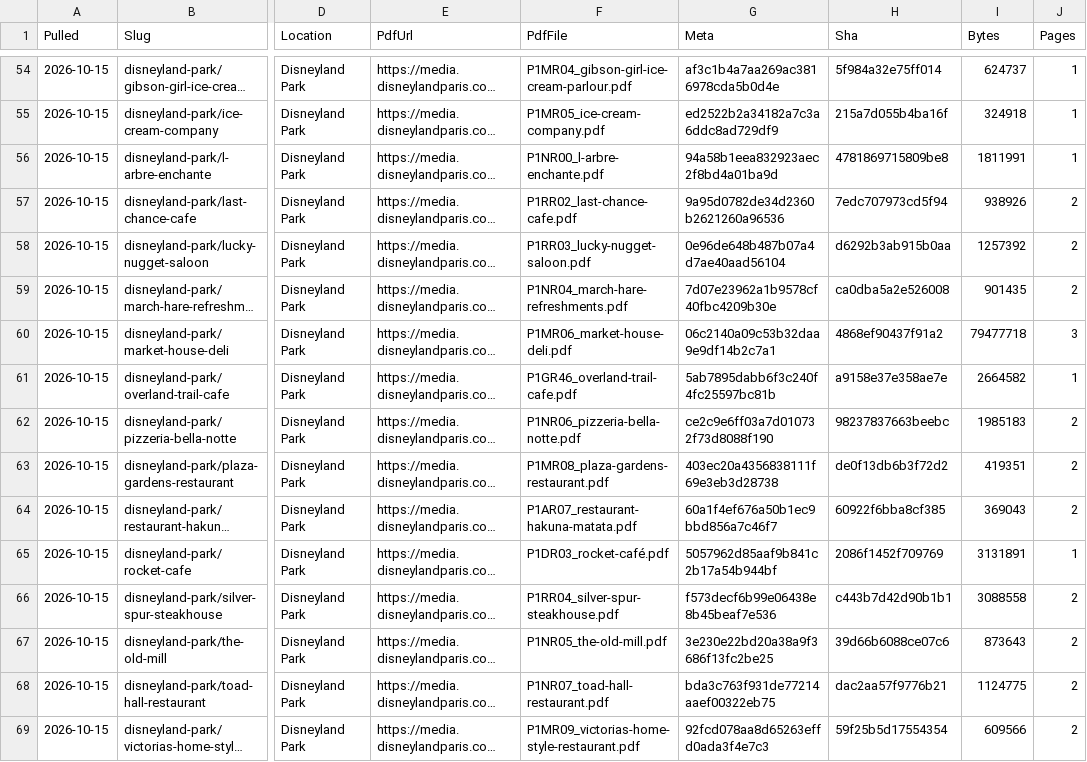
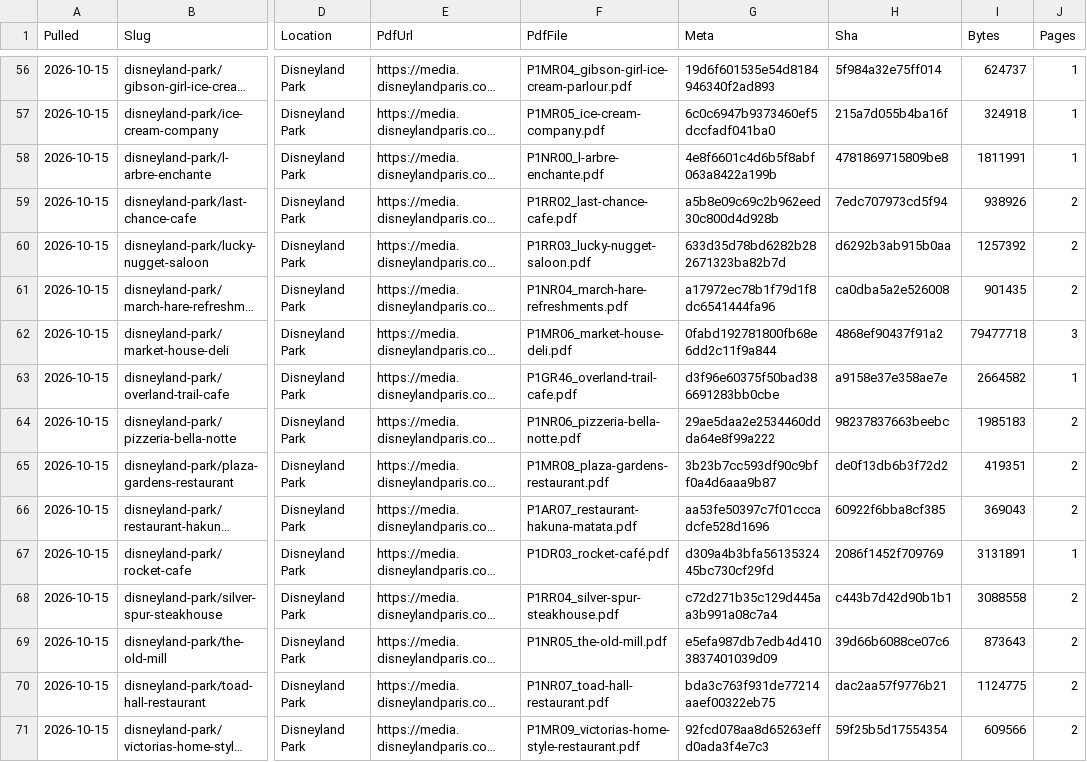
Before and after one commit to scoopdisney/paris-menu-watch, a CSV file: data/venues.csv, drawn as a sheet; only a part is shown, gaps mark what is left out; long unchanged cells end in …; addresses are those after the commit; the diff covers the shown part only; the diff names each change by its address in the sheet, - before the commit and + after, or states it on an @@ line.

```diff
--- a/data/venues.csv
+++ b/data/venues.csv
-G56 (Meta): af3c1b4a7aa269ac3816978cda5b0d4e
+G56 (Meta): 19d6f601535e54d8184946340f2ad893
-G57 (Meta): ed2522b2a34182a7c3a6ddc8ad729df9
+G57 (Meta): 6c0c6947b9373460ef5dccfadf041ba0
-G58 (Meta): 94a58b1eea832923aec2f8bd4a01ba9d
+G58 (Meta): 4e8f6601c4d6b5f8abf063a8422a199b
-G59 (Meta): 9a95d0782de34d2360b2621260a96536
+G59 (Meta): a5b8e09c69c2b962eed30c800d4d928b
-G60 (Meta): 0e96de648b487b07a4d7ae40aad56104
+G60 (Meta): 633d35d78bd6282b282671323ba82b7d
-G61 (Meta): 7d07e23962a1b9578cf40fbc4209b30e
+G61 (Meta): a17972ec78b1f79d1f8dc6541444fa96
-G62 (Meta): 06c2140a09c53b32daa9e9df14b2c7a1
+G62 (Meta): 0fabd192781800fb68e6dd2c11f9a844
-G63 (Meta): 5ab7895dabb6f3c240f4fc25597bc81b
+G63 (Meta): d3f96e60375f50bad386691283bb0cbe
-G64 (Meta): ce2c9e6ff03a7d010732f73d8088f190
+G64 (Meta): 29ae5daa2e2534460ddda64e8f99a222
-G65 (Meta): 403ec20a4356838111f69e3eb3d28738
+G65 (Meta): 3b23b7cc593df90c9bff0a4d6aaa9b87
-G66 (Meta): 60a1f4ef676a50b1ec9bbd856a7c46f7
+G66 (Meta): aa53fe50397c7f01cccadcfe528d1696
-G67 (Meta): 5057962d85aaf9b841c2b17a54b944bf
+G67 (Meta): d309a4b3bfa5613532445bc730cf29fd
-G68 (Meta): f573decf6b99e06438e8b45beaf7e536
+G68 (Meta): c72d271b35c129d445aa3b991a08c7a4
-G69 (Meta): 3e230e22bd20a38a9f3686f13fc2be25
+G69 (Meta): e5efa987db7edb4d4103837401039d09
```
Also changed, not shown: 1 added row, 1 removed row, 1 moved row and 61 edited cells elsewhere in this file, data/prices.csv.
